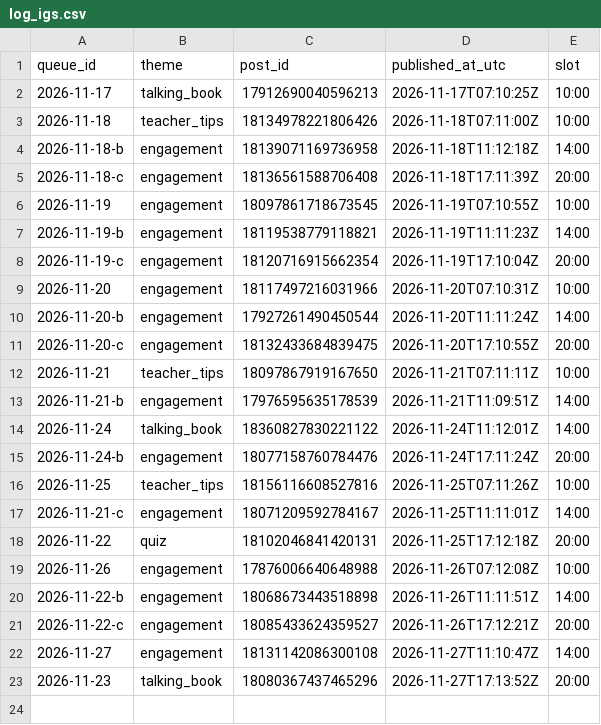
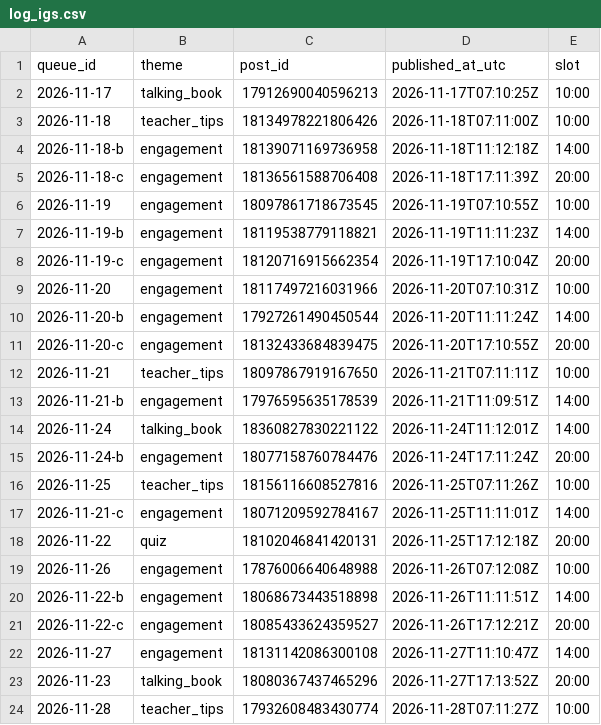
Before and after one commit to zraij/Athar-media-, a CSV file: autopilot/log_igs.csv, drawn as a sheet.

Commit message:
autopilot: ig story 2026-11-28

```diff
--- a/autopilot/log_igs.csv
+++ b/autopilot/log_igs.csv
@@ -23 +23,2 @@ queue_id,theme,post_id,published_at_utc,slot
 2026-11-23,talking_book,18080367437465296,2026-11-27T17:13:52Z,20:00
+2026-11-28,teacher_tips,17932608483430774,2026-11-28T07:11:27Z,10:00
```
Also changed, not shown: 2 other files.
